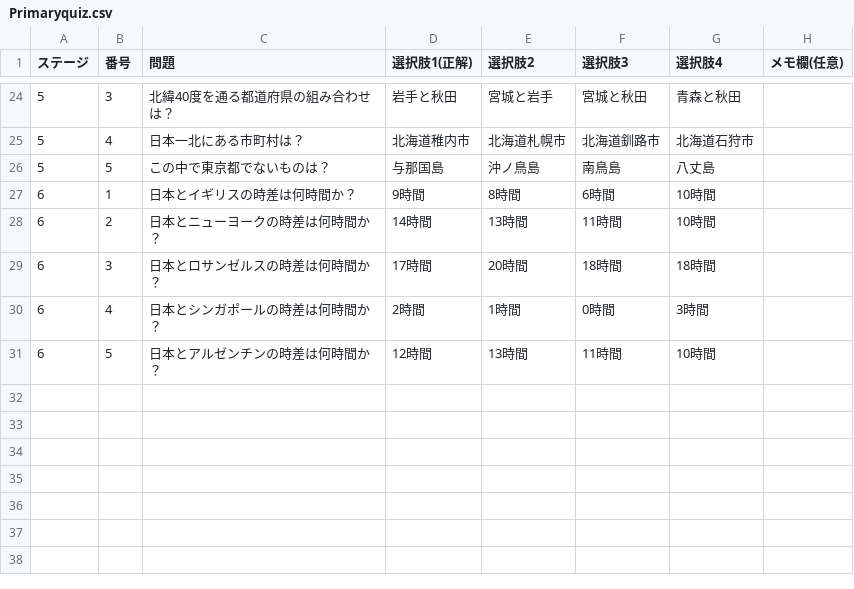
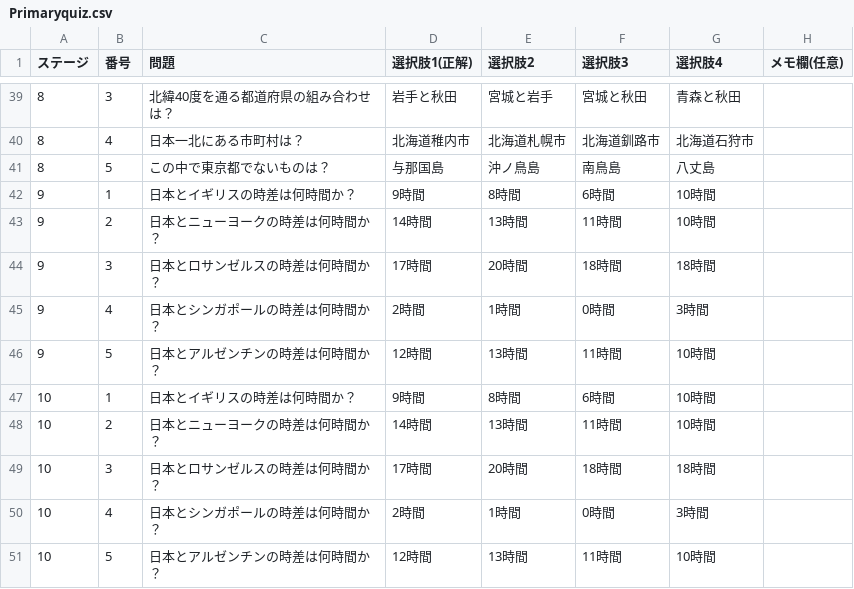
Before and after one commit to Mirato-X/Geography, a CSV file: Pages/Primaryquiz.csv, drawn as a sheet; only a part is shown, gaps mark what is left out; the diff covers the shown part only.

```diff
--- a/Pages/Primaryquiz.csv
+++ b/Pages/Primaryquiz.csv
@@ -24,8 +39,13 @@
-5,3,北緯40度を通る都道府県の組み合わせは？,岩手と秋田,宮城と岩手,宮城と秋田,青森と秋田,,,,
-5,4,日本一北にある市町村は？,北海道稚内市,北海道札幌市,北海道釧路市,北海道石狩市,,,,
-5,5,この中で東京都でないものは？,与那国島,沖ノ鳥島,南鳥島,八丈島,,,,
-6,1,日本とイギリスの時差は何時間か？,9時間,8時間,6時間,10時間,,,,
-6,2,日本とニューヨークの時差は何時間か？,14時間,13時間,11時間,10時間,,,,
-6,3,日本とロサンゼルスの時差は何時間か？,17時間,20時間,18時間,18時間,,,,
-6,4,日本とシンガポールの時差は何時間か？,2時間,1時間,0時間,3時間,,,,
-6,5,日本とアルゼンチンの時差は何時間か？,12時間,13時間,11時間,10時間,,,,
+8,3,北緯40度を通る都道府県の組み合わせは？,岩手と秋田,宮城と岩手,宮城と秋田,青森と秋田,,,,
+8,4,日本一北にある市町村は？,北海道稚内市,北海道札幌市,北海道釧路市,北海道石狩市,,,,
+8,5,この中で東京都でないものは？,与那国島,沖ノ鳥島,南鳥島,八丈島,,,,
+9,1,日本とイギリスの時差は何時間か？,9時間,8時間,6時間,10時間,,,,
+9,2,日本とニューヨークの時差は何時間か？,14時間,13時間,11時間,10時間,,,,
+9,3,日本とロサンゼルスの時差は何時間か？,17時間,20時間,18時間,18時間,,,,
+9,4,日本とシンガポールの時差は何時間か？,2時間,1時間,0時間,3時間,,,,
+9,5,日本とアルゼンチンの時差は何時間か？,12時間,13時間,11時間,10時間,,,,
+10,1,日本とイギリスの時差は何時間か？,9時間,8時間,6時間,10時間,,,,
+10,2,日本とニューヨークの時差は何時間か？,14時間,13時間,11時間,10時間,,,,
+10,3,日本とロサンゼルスの時差は何時間か？,17時間,20時間,18時間,18時間,,,,
+10,4,日本とシンガポールの時差は何時間か？,2時間,1時間,0時間,3時間,,,,
+10,5,日本とアルゼンチンの時差は何時間か？,12時間,13時間,11時間,10時間,,,,
```
Also changed, not shown: 15 added rows and 12 edited cells elsewhere in this file, 4 other files.
